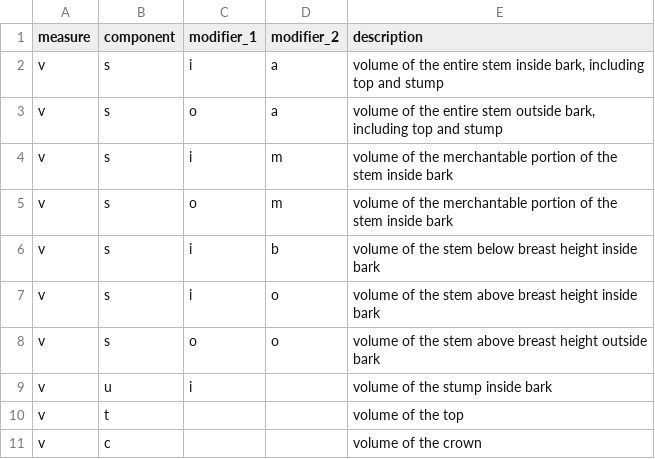
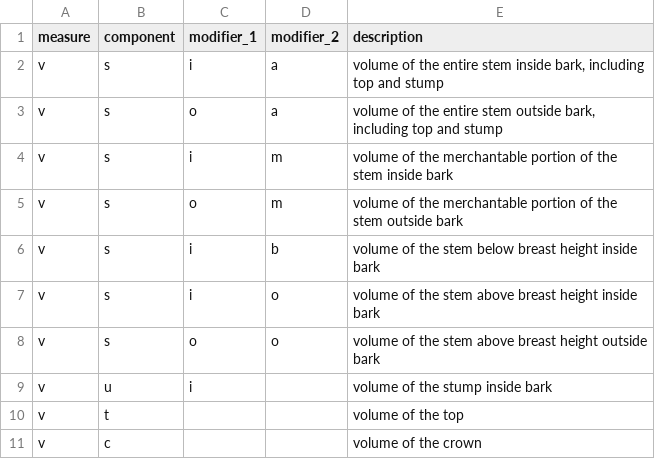
Before and after one commit to allometric/allometric, a CSV file: inst/variable_defs/v.csv, drawn as a sheet.

```diff
--- a/inst/variable_defs/v.csv
+++ b/inst/variable_defs/v.csv
@@ -4,3 +4,3 @@ v,s,o,a,"volume of the entire stem outside bark, including top and stump"
 v,s,i,m,volume of the merchantable portion of the stem inside bark
-v,s,o,m,volume of the merchantable portion of the stem inside bark
+v,s,o,m,volume of the merchantable portion of the stem outside bark
 v,s,i,b,volume of the stem below breast height inside bark
```
Also changed, not shown: inst/variable_defs/r.csv.
